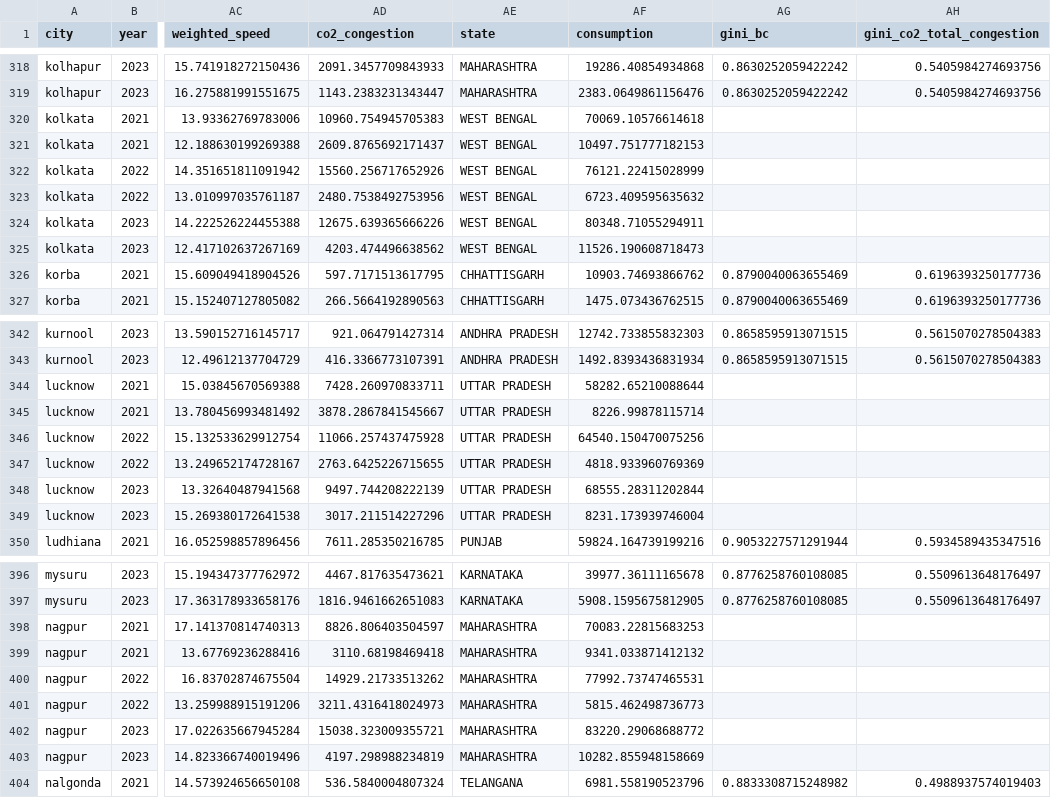
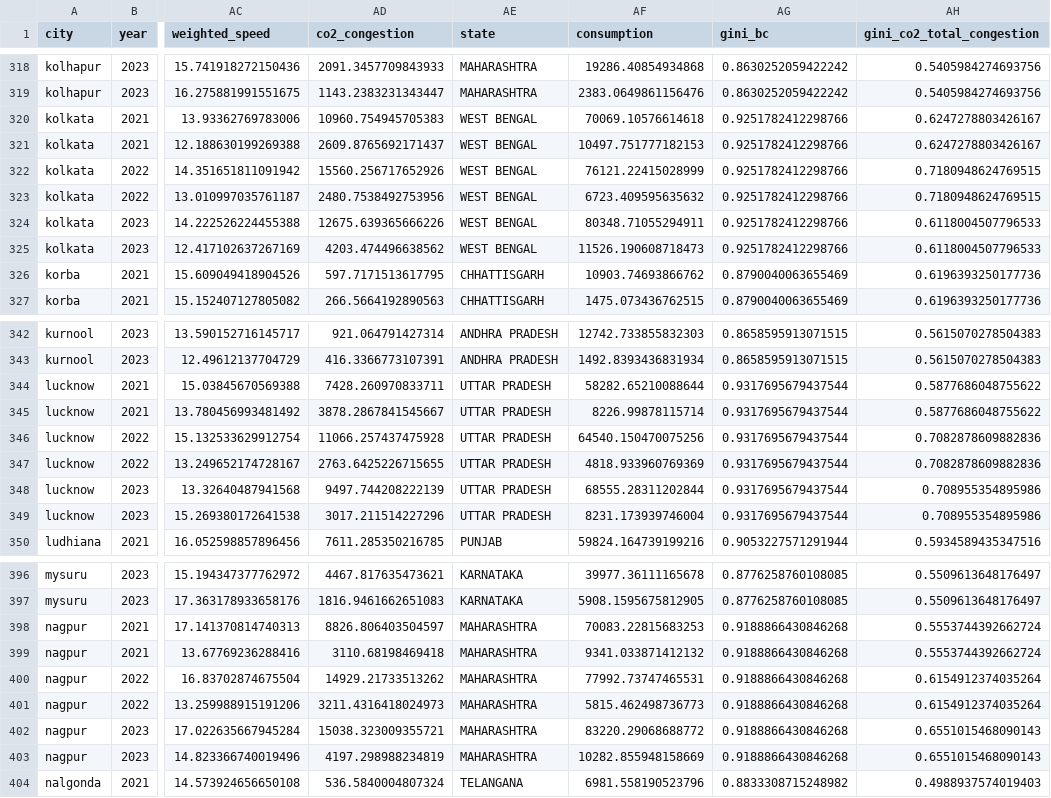
Before and after one commit to rohithteja/cities, a CSV file: data/data_final/df_dynamic.csv, drawn as a sheet; only a part is shown, gaps mark what is left out; the diff covers the shown part only; the diff names each change by its address in the sheet, - before the commit and + after, or states it on an @@ line.

```diff
--- a/data/data_final/df_dynamic.csv
+++ b/data/data_final/df_dynamic.csv
-AG320:AG325 (gini_bc): (empty)
+AG320:AG325 (gini_bc): 0.9251782412298766
-AH320:AH321 (gini_co2_total_congestion): (empty)
+AH320:AH321 (gini_co2_total_congestion): 0.6247278803426167
-AH322:AH323 (gini_co2_total_congestion): (empty)
+AH322:AH323 (gini_co2_total_congestion): 0.7180948624769515
-AH324:AH325 (gini_co2_total_congestion): (empty)
+AH324:AH325 (gini_co2_total_congestion): 0.6118004507796533
-AG344:AG349 (gini_bc): (empty)
+AG344:AG349 (gini_bc): 0.9317695679437544
-AH344:AH345 (gini_co2_total_congestion): (empty)
+AH344:AH345 (gini_co2_total_congestion): 0.5877686048755622
-AH346:AH347 (gini_co2_total_congestion): (empty)
+AH346:AH347 (gini_co2_total_congestion): 0.7082878609882836
-AH348:AH349 (gini_co2_total_congestion): (empty)
+AH348:AH349 (gini_co2_total_congestion): 0.708955354895986
-AG398:AG403 (gini_bc): (empty)
+AG398:AG403 (gini_bc): 0.9188866430846268
-AH398:AH399 (gini_co2_total_congestion): (empty)
+AH398:AH399 (gini_co2_total_congestion): 0.5553744392662724
-AH400:AH401 (gini_co2_total_congestion): (empty)
+AH400:AH401 (gini_co2_total_congestion): 0.6154912374035264
-AH402:AH403 (gini_co2_total_congestion): (empty)
+AH402:AH403 (gini_co2_total_congestion): 0.6551015468090143
```
Also changed, not shown: 96 edited cells elsewhere in this file, 16 other files.
